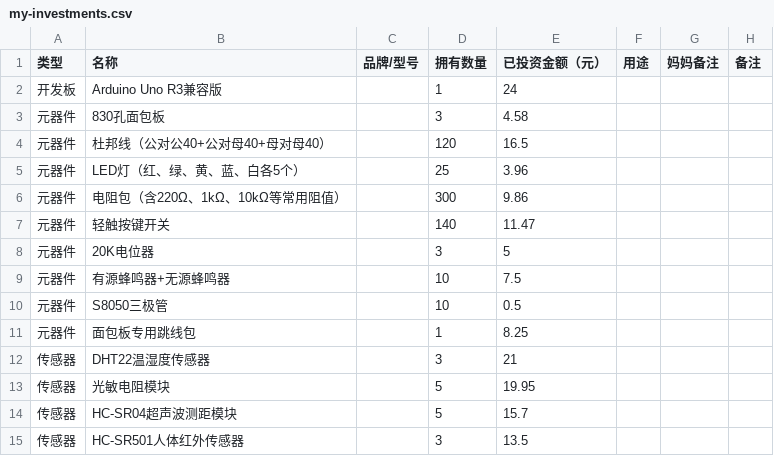
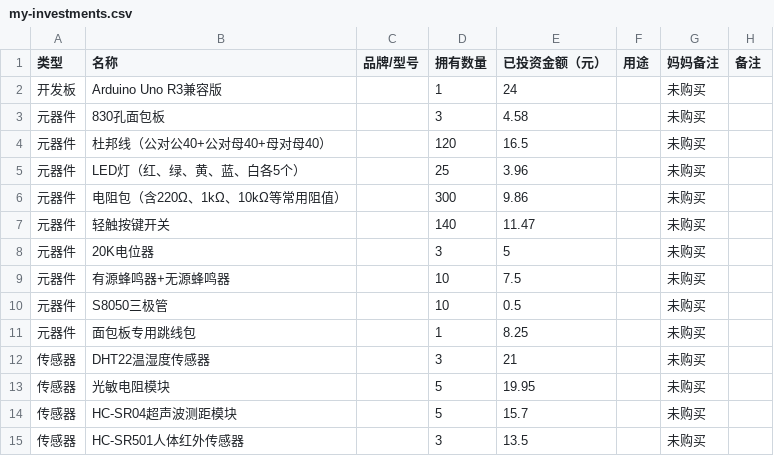
Before and after one commit to xuchengyu20130704/elec-money, a CSV file: data/my-investments.csv, drawn as a sheet.

Commit message:
Update my-investments.csv

```diff
--- a/data/my-investments.csv
+++ b/data/my-investments.csv
@@ -1,15 +1,15 @@
 类型,名称,品牌/型号,拥有数量,已投资金额（元）,用途,妈妈备注,备注
-开发板,Arduino Uno R3兼容版,,1,24,,,
-元器件,830孔面包板,,3,4.58,,,
-元器件,杜邦线（公对公40+公对母40+母对母40）,,120,16.5,,,
-元器件,LED灯（红、绿、黄、蓝、白各5个）,,25,3.96,,,
-元器件,电阻包（含220Ω、1kΩ、10kΩ等常用阻值）,,300,9.86,,,
-元器件,轻触按键开关,,140,11.47,,,
-元器件,20K电位器,,3,5,,,
-元器件,有源蜂鸣器+无源蜂鸣器,,10,7.5,,,
-元器件,S8050三极管,,10,0.5,,,
-元器件,面包板专用跳线包,,1,8.25,,,
-传感器,DHT22温湿度传感器,,3,21,,,
-传感器,光敏电阻模块,,5,19.95,,,
-传感器,HC-SR04超声波测距模块,,5,15.7,,,
-传感器,HC-SR501人体红外传感器,,3,13.5,,,
+开发板,Arduino Uno R3兼容版,,1,24,,未购买,
+元器件,830孔面包板,,3,4.58,,未购买,
+元器件,杜邦线（公对公40+公对母40+母对母40）,,120,16.5,,未购买,
+元器件,LED灯（红、绿、黄、蓝、白各5个）,,25,3.96,,未购买,
+元器件,电阻包（含220Ω、1kΩ、10kΩ等常用阻值）,,300,9.86,,未购买,
+元器件,轻触按键开关,,140,11.47,,未购买,
+元器件,20K电位器,,3,5,,未购买,
+元器件,有源蜂鸣器+无源蜂鸣器,,10,7.5,,未购买,
+元器件,S8050三极管,,10,0.5,,未购买,
+元器件,面包板专用跳线包,,1,8.25,,未购买,
+传感器,DHT22温湿度传感器,,3,21,,未购买,
+传感器,光敏电阻模块,,5,19.95,,未购买,
+传感器,HC-SR04超声波测距模块,,5,15.7,,未购买,
+传感器,HC-SR501人体红外传感器,,3,13.5,,未购买,
```
